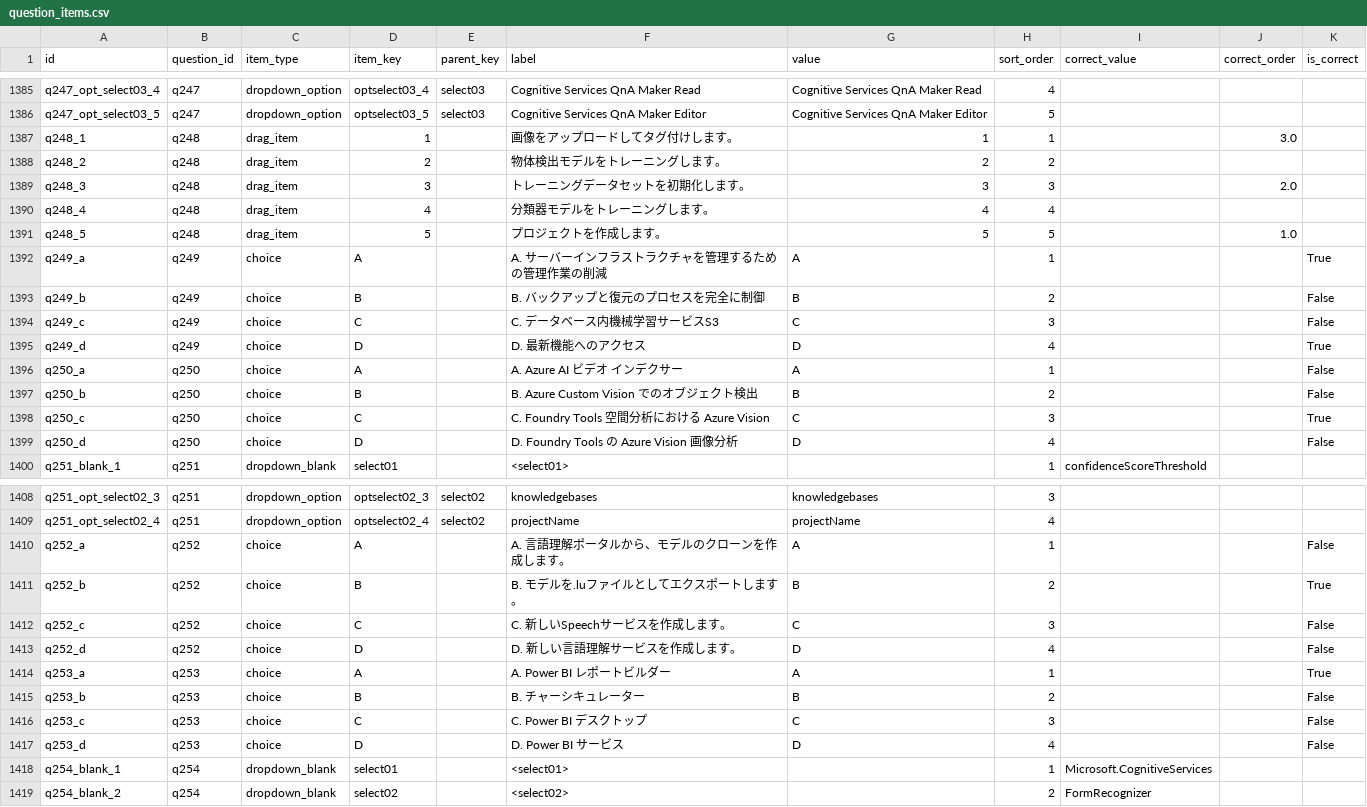
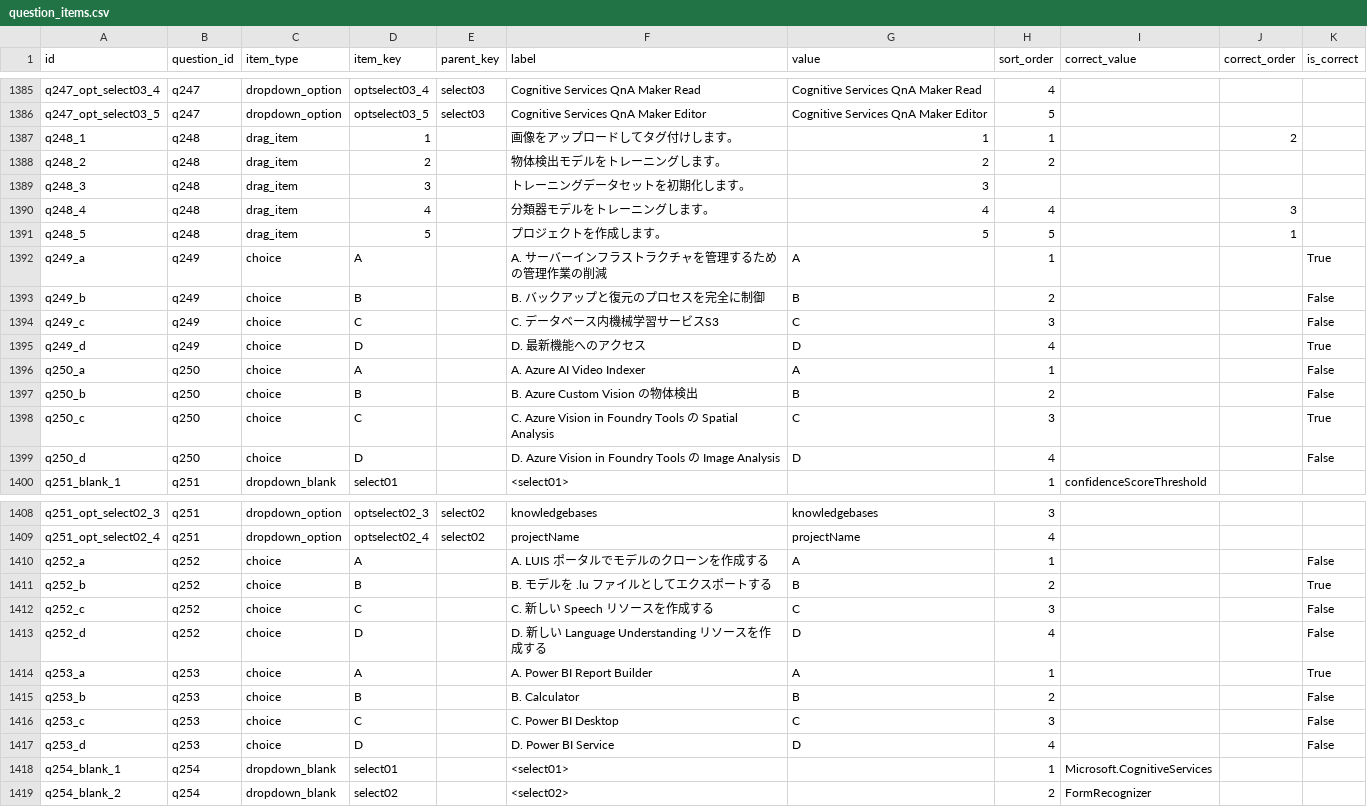
Before and after one commit to yutaka-art/ai102-cert-dev, a CSV file: public/question_items.csv, drawn as a sheet; only a part is shown, gaps mark what is left out; the diff covers the shown part only.

```diff
--- a/public/question_items.csv
+++ b/public/question_items.csv
@@ -1386,7 +1386,7 @@ q247_opt_select03_4,q247,dropdown_option,optselect03_4,select03,Cognitive Servic
 q247_opt_select03_5,q247,dropdown_option,optselect03_5,select03,Cognitive Services QnA Maker Editor,Cognitive Services QnA Maker Editor,5,,,
-q248_1,q248,drag_item,1,,画像をアップロードしてタグ付けします。,1,1,,3.0,
+q248_1,q248,drag_item,1,,画像をアップロードしてタグ付けします。,1,1,,2,
 q248_2,q248,drag_item,2,,物体検出モデルをトレーニングします。,2,2,,,
-q248_3,q248,drag_item,3,,トレーニングデータセットを初期化します。,3,3,,2.0,
-q248_4,q248,drag_item,4,,分類器モデルをトレーニングします。,4,4,,,
-q248_5,q248,drag_item,5,,プロジェクトを作成します。,5,5,,1.0,
+q248_3,q248,drag_item,3,,トレーニングデータセットを初期化します。,3,,,,
+q248_4,q248,drag_item,4,,分類器モデルをトレーニングします。,4,4,,3,
+q248_5,q248,drag_item,5,,プロジェクトを作成します。,5,5,,1,
 q249_a,q249,choice,A,,A. サーバーインフラストラクチャを管理するための管理作業の削減,A,1,,,True
@@ -1395,6 +1395,6 @@ q249_c,q249,choice,C,,C. データベース内機械学習サービスS3,C,3,,,F
 q249_d,q249,choice,D,,D. 最新機能へのアクセス,D,4,,,True
-q250_a,q250,choice,A,,A. Azure AI ビデオ インデクサー,A,1,,,False
-q250_b,q250,choice,B,,B. Azure Custom Vision でのオブジェクト検出,B,2,,,False
-q250_c,q250,choice,C,,C. Foundry Tools 空間分析における Azure Vision,C,3,,,True
-q250_d,q250,choice,D,,D. Foundry Tools の Azure Vision 画像分析,D,4,,,False
+q250_a,q250,choice,A,,A. Azure AI Video Indexer,A,1,,,False
+q250_b,q250,choice,B,,B. Azure Custom Vision の物体検出,B,2,,,False
+q250_c,q250,choice,C,,C. Azure Vision in Foundry Tools の Spatial Analysis,C,3,,,True
+q250_d,q250,choice,D,,D. Azure Vision in Foundry Tools の Image Analysis,D,4,,,False
 q251_blank_1,q251,dropdown_blank,select01,,<select01>,,1,confidenceScoreThreshold,,
@@ -1409,10 +1409,10 @@ q251_opt_select02_3,q251,dropdown_option,optselect02_3,select02,knowledgebases,k
 q251_opt_select02_4,q251,dropdown_option,optselect02_4,select02,projectName,projectName,4,,,
-q252_a,q252,choice,A,,A. 言語理解ポータルから、モデルのクローンを作成します。,A,1,,,False
-q252_b,q252,choice,B,,B. モデルを.luファイルとしてエクスポートします。,B,2,,,True
-q252_c,q252,choice,C,,C. 新しいSpeechサービスを作成します。,C,3,,,False
-q252_d,q252,choice,D,,D. 新しい言語理解サービスを作成します。,D,4,,,False
-q253_a,q253,choice,A,,A. Power BI レポートビルダー,A,1,,,True
-q253_b,q253,choice,B,,B. チャーシキュレーター,B,2,,,False
-q253_c,q253,choice,C,,C. Power BI デスクトップ,C,3,,,False
-q253_d,q253,choice,D,,D. Power BI サービス,D,4,,,False
+q252_a,q252,choice,A,,A. LUIS ポータルでモデルのクローンを作成する,A,1,,,False
+q252_b,q252,choice,B,,B. モデルを .lu ファイルとしてエクスポートする,B,2,,,True
+q252_c,q252,choice,C,,C. 新しい Speech リソースを作成する,C,3,,,False
+q252_d,q252,choice,D,,D. 新しい Language Understanding リソースを作成する,D,4,,,False
+q253_a,q253,choice,A,,A. Power BI Report Builder,A,1,,,True
+q253_b,q253,choice,B,,B. Calculator,B,2,,,False
+q253_c,q253,choice,C,,C. Power BI Desktop,C,3,,,False
+q253_d,q253,choice,D,,D. Power BI Service,D,4,,,False
 q254_blank_1,q254,dropdown_blank,select01,,<select01>,,1,Microsoft.CognitiveServices,,
```
Also changed, not shown: 31 edited cells elsewhere in this file, public/questions.csv.
